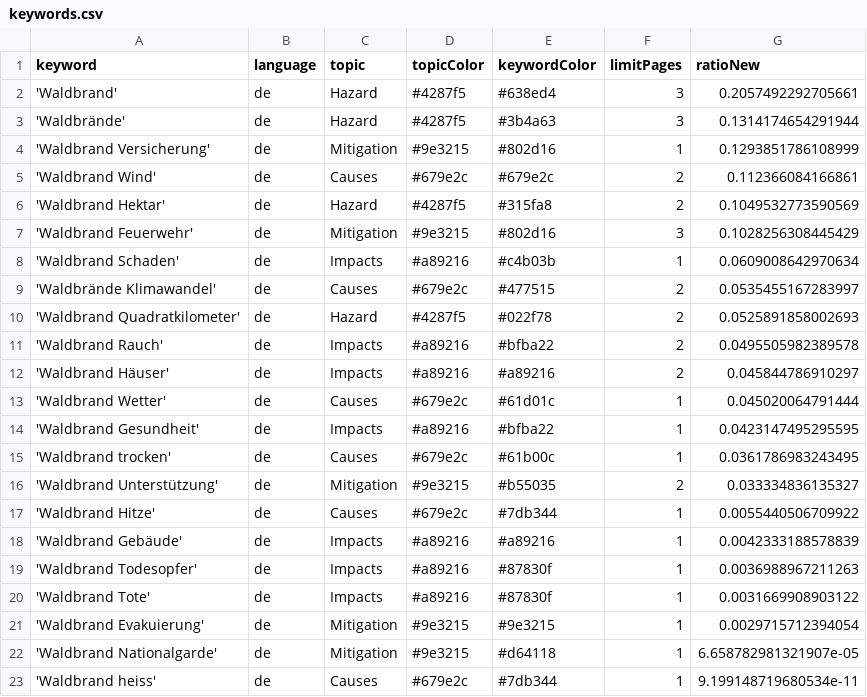
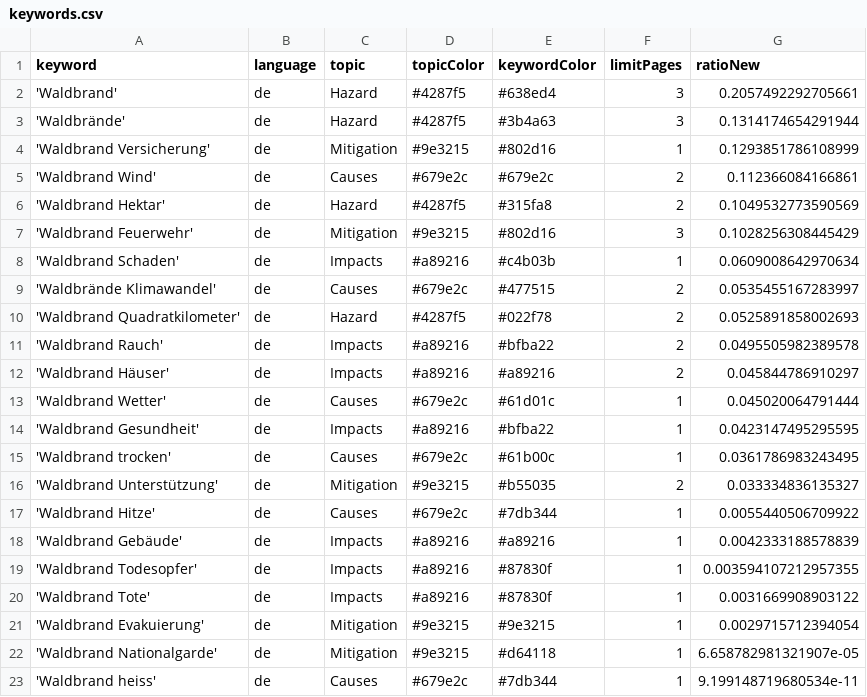
Before and after one commit to a-p312-news/winterIsComing, a CSV file: keywords.csv, drawn as a sheet.

Commit message:
Commit from GitHub Actions (harvest:0.0)

```diff
--- a/keywords.csv
+++ b/keywords.csv
@@ -18,3 +18,3 @@ keyword,language,topic,topicColor,keywordColor,limitPages,ratioNew
 'Waldbrand Gebäude',de,Impacts,#a89216,#a89216,1,0.0042333188578839
-'Waldbrand Todesopfer',de,Impacts,#a89216,#87830f,1,0.0036988967211263
+'Waldbrand Todesopfer',de,Impacts,#a89216,#87830f,1,0.003594107212957355
 'Waldbrand Tote',de,Impacts,#a89216,#87830f,1,0.0031669908903122
```
